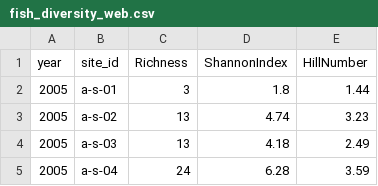
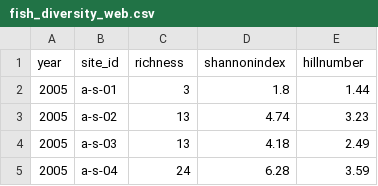
Before and after one commit to marinebon/sbc-shiny, a CSV file: data/kelp_forest/fish_diversity_web.csv, drawn as a sheet; only a part is shown; the diff names each change by its address in the sheet, - before the commit and + after, or states it on an @@ line.

Commit message:
updating dataset for naming pursposes

```diff
--- a/data/kelp_forest/fish_diversity_web.csv
+++ b/data/kelp_forest/fish_diversity_web.csv
-C1: Richness
+C1: richness
-D1: ShannonIndex
+D1: shannonindex
-E1: HillNumber
+E1: hillnumber
```
Also changed, not shown: data/kelp_forest/kelp_biomass_web.csv, 1 other file.
